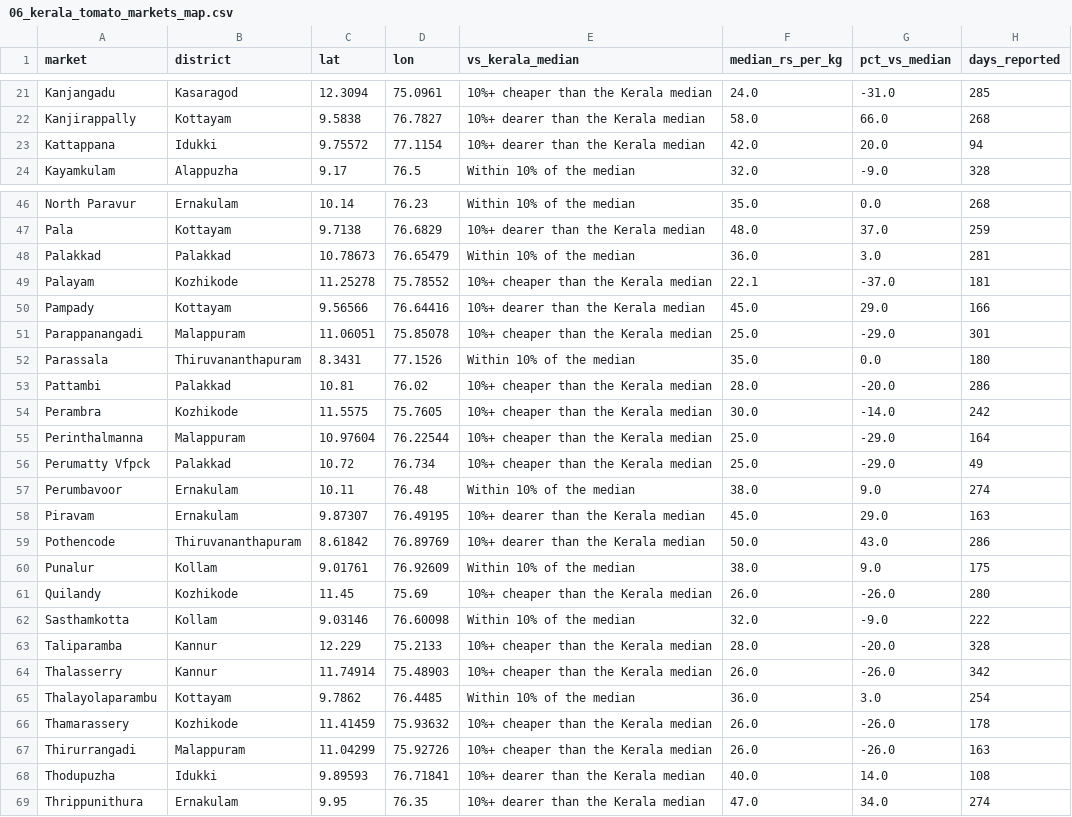
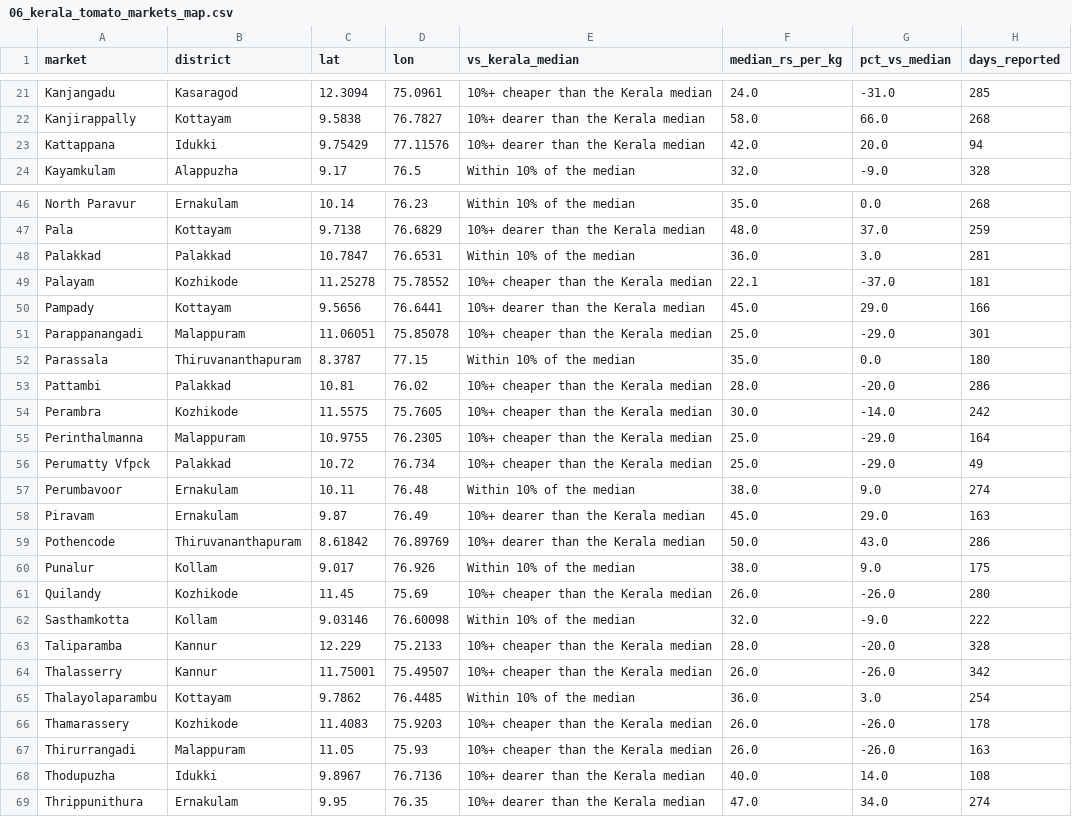
Before and after one commit to Joepikka/kerala-veg-prices, a CSV file: reports/flourish/06_kerala_tomato_markets_map.csv, drawn as a sheet; only a part is shown, gaps mark what is left out; the diff covers the shown part only.

```diff
--- a/reports/flourish/06_kerala_tomato_markets_map.csv
+++ b/reports/flourish/06_kerala_tomato_markets_map.csv
@@ -22,3 +22,3 @@ Kanjangadu,Kasaragod,12.3094,75.0961,10%+ cheaper than the Kerala median,24.0,-3
 Kanjirappally,Kottayam,9.5838,76.7827,10%+ dearer than the Kerala median,58.0,66.0,268
-Kattappana,Idukki,9.75572,77.1154,10%+ dearer than the Kerala median,42.0,20.0,94
+Kattappana,Idukki,9.75429,77.11576,10%+ dearer than the Kerala median,42.0,20.0,94
 Kayamkulam,Alappuzha,9.17,76.5,Within 10% of the median,32.0,-9.0,328
@@ -47,15 +47,15 @@ North Paravur,Ernakulam,10.14,76.23,Within 10% of the median,35.0,0.0,268
 Pala,Kottayam,9.7138,76.6829,10%+ dearer than the Kerala median,48.0,37.0,259
-Palakkad,Palakkad,10.78673,76.65479,Within 10% of the median,36.0,3.0,281
+Palakkad,Palakkad,10.7847,76.6531,Within 10% of the median,36.0,3.0,281
 Palayam,Kozhikode,11.25278,75.78552,10%+ cheaper than the Kerala median,22.1,-37.0,181
-Pampady,Kottayam,9.56566,76.64416,10%+ dearer than the Kerala median,45.0,29.0,166
+Pampady,Kottayam,9.5656,76.6441,10%+ dearer than the Kerala median,45.0,29.0,166
 Parappanangadi,Malappuram,11.06051,75.85078,10%+ cheaper than the Kerala median,25.0,-29.0,301
-Parassala,Thiruvananthapuram,8.3431,77.1526,Within 10% of the median,35.0,0.0,180
+Parassala,Thiruvananthapuram,8.3787,77.15,Within 10% of the median,35.0,0.0,180
 Pattambi,Palakkad,10.81,76.02,10%+ cheaper than the Kerala median,28.0,-20.0,286
 Perambra,Kozhikode,11.5575,75.7605,10%+ cheaper than the Kerala median,30.0,-14.0,242
-Perinthalmanna,Malappuram,10.97604,76.22544,10%+ cheaper than the Kerala median,25.0,-29.0,164
+Perinthalmanna,Malappuram,10.9755,76.2305,10%+ cheaper than the Kerala median,25.0,-29.0,164
 Perumatty Vfpck,Palakkad,10.72,76.734,10%+ cheaper than the Kerala median,25.0,-29.0,49
 Perumbavoor,Ernakulam,10.11,76.48,Within 10% of the median,38.0,9.0,274
-Piravam,Ernakulam,9.87307,76.49195,10%+ dearer than the Kerala median,45.0,29.0,163
+Piravam,Ernakulam,9.87,76.49,10%+ dearer than the Kerala median,45.0,29.0,163
 Pothencode,Thiruvananthapuram,8.61842,76.89769,10%+ dearer than the Kerala median,50.0,43.0,286
-Punalur,Kollam,9.01761,76.92609,Within 10% of the median,38.0,9.0,175
+Punalur,Kollam,9.017,76.926,Within 10% of the median,38.0,9.0,175
 Quilandy,Kozhikode,11.45,75.69,10%+ cheaper than the Kerala median,26.0,-26.0,280
@@ -63,7 +63,7 @@ Sasthamkotta,Kollam,9.03146,76.60098,Within 10% of the median,32.0,-9.0,222
 Taliparamba,Kannur,12.229,75.2133,10%+ cheaper than the Kerala median,28.0,-20.0,328
-Thalasserry,Kannur,11.74914,75.48903,10%+ cheaper than the Kerala median,26.0,-26.0,342
+Thalasserry,Kannur,11.75001,75.49507,10%+ cheaper than the Kerala median,26.0,-26.0,342
 Thalayolaparambu,Kottayam,9.7862,76.4485,Within 10% of the median,36.0,3.0,254
-Thamarassery,Kozhikode,11.41459,75.93632,10%+ cheaper than the Kerala median,26.0,-26.0,178
-Thirurrangadi,Malappuram,11.04299,75.92726,10%+ cheaper than the Kerala median,26.0,-26.0,163
-Thodupuzha,Idukki,9.89593,76.71841,10%+ dearer than the Kerala median,40.0,14.0,108
+Thamarassery,Kozhikode,11.4083,75.9203,10%+ cheaper than the Kerala median,26.0,-26.0,178
+Thirurrangadi,Malappuram,11.05,75.93,10%+ cheaper than the Kerala median,26.0,-26.0,163
+Thodupuzha,Idukki,9.8967,76.7136,10%+ dearer than the Kerala median,40.0,14.0,108
 Thrippunithura,Ernakulam,9.95,76.35,10%+ dearer than the Kerala median,47.0,34.0,274
```
Also changed, not shown: 26 edited cells elsewhere in this file, reports/flourish/03_kerala_markets_map.csv, 6 other files.
